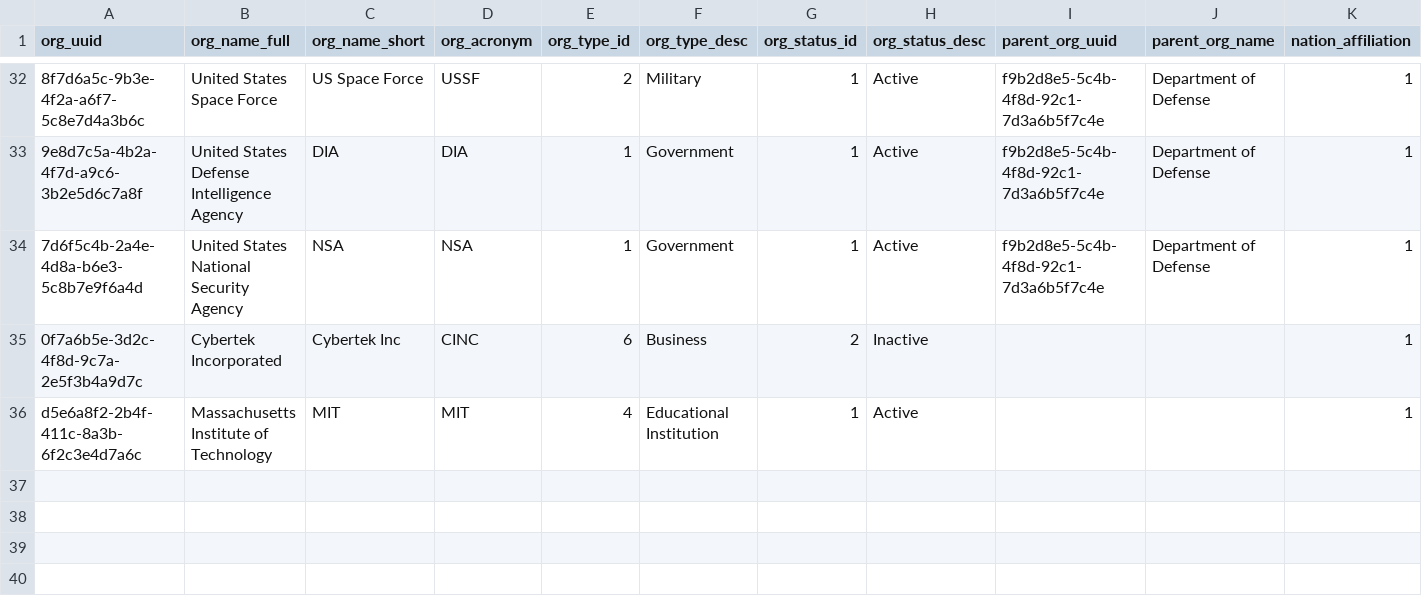
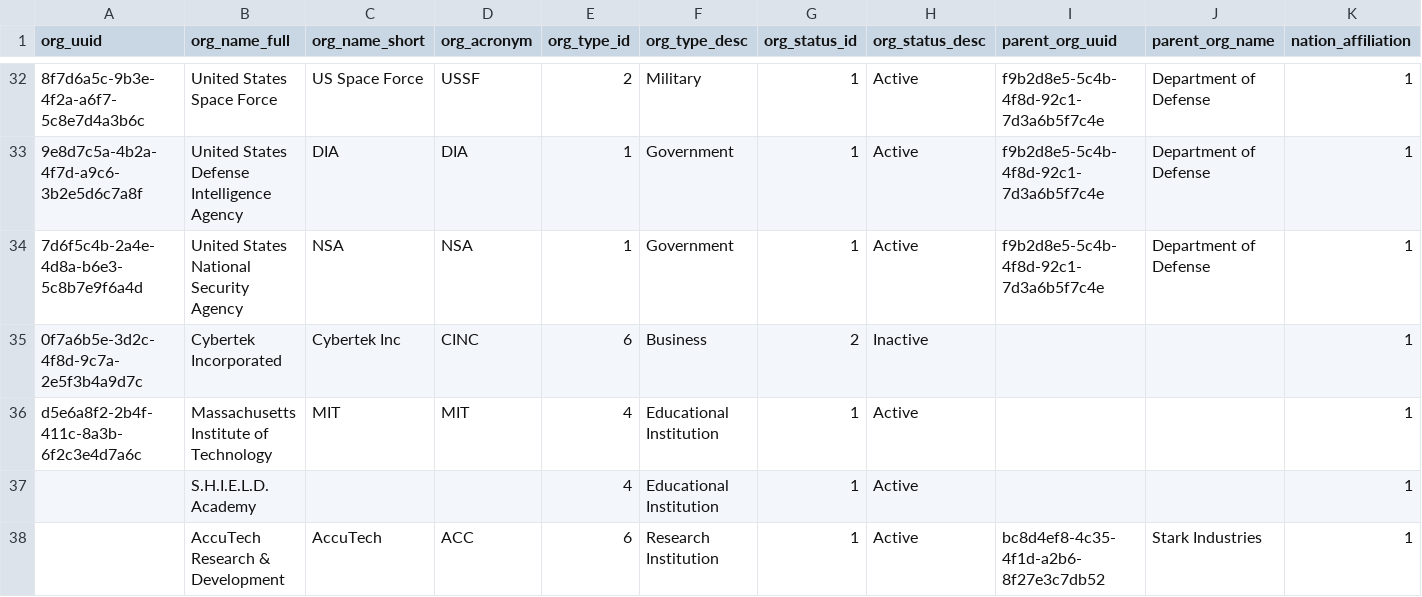
Before and after one commit to sean-gits-py/stark_corp_dataset, a CSV file: datasets/organizations/organizations.csv, drawn as a sheet; only a part is shown, gaps mark what is left out; the diff names each change by its address in the sheet, - before the commit and + after, or states it on an @@ line.

Commit message:
Update organizations.csv
Added AccuTech. Will need to replace SIMS with AccuTech.

```diff
--- a/datasets/organizations/organizations.csv
+++ b/datasets/organizations/organizations.csv
+row 37:  | S.H.I.E.L.D. Academy |  |  | 4 | Educational Institution | 1 | Active |  |  | 1
+row 38:  | AccuTech Research & Development | AccuTech | ACC | 6 | Research Institution | 1 | Active | bc8d4ef8-4c35-4f1d-a2b6-8f27e3c7db52 | Stark Industries | 1
```
